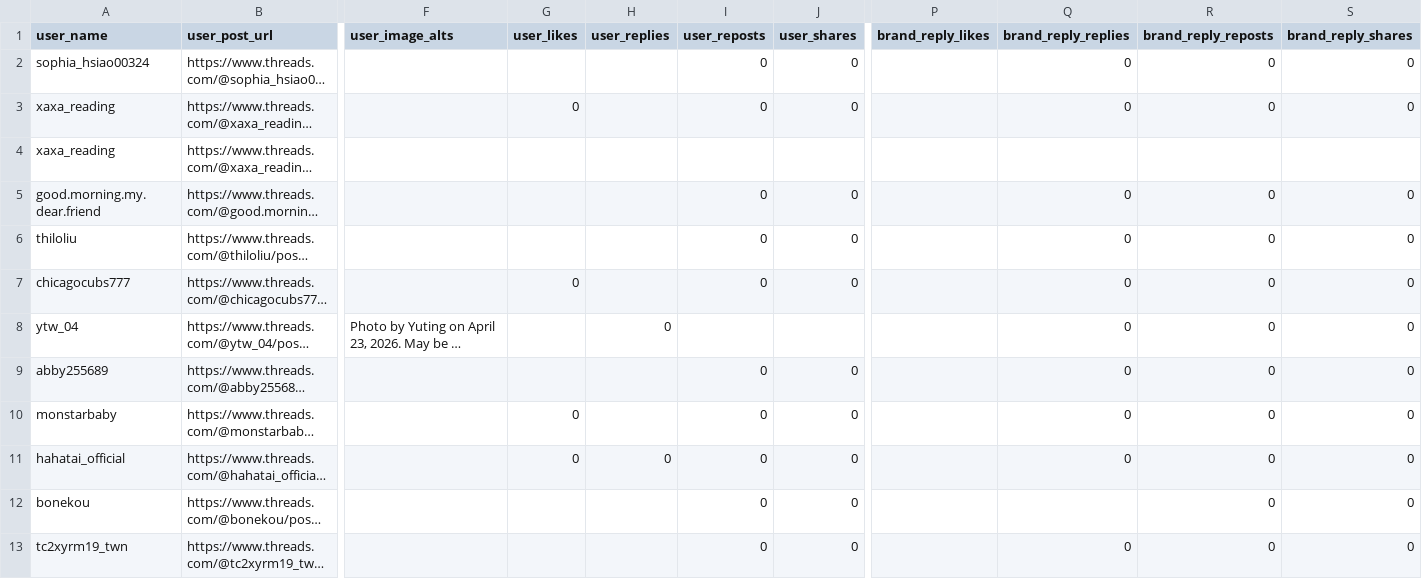
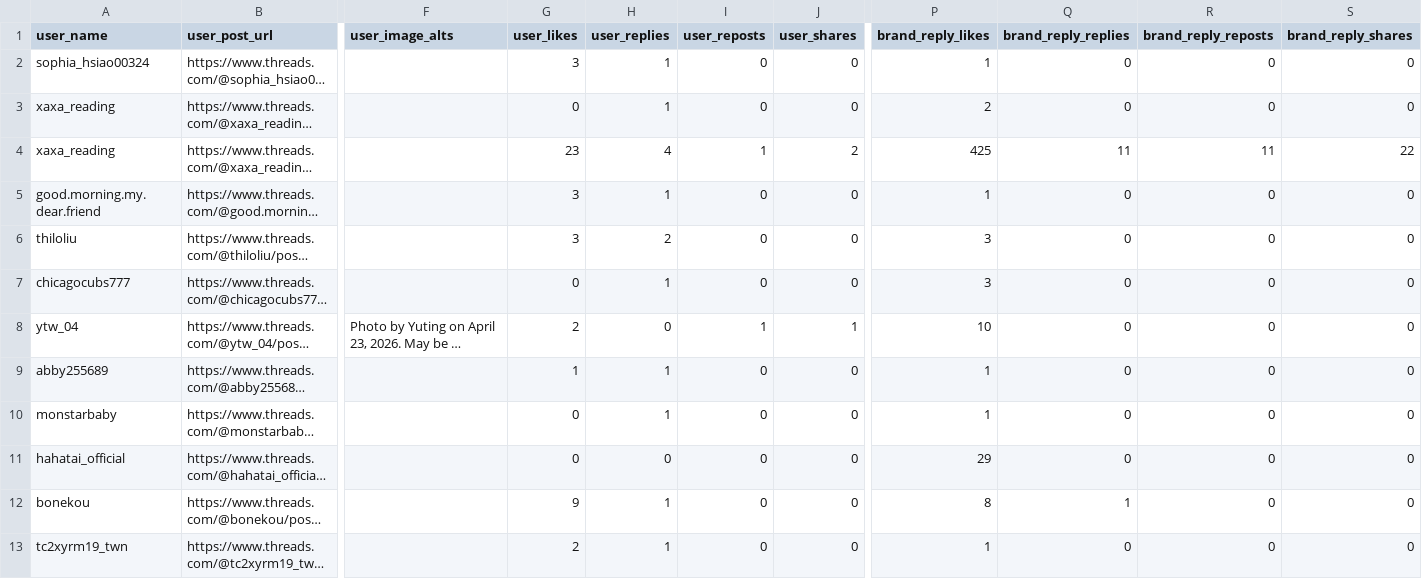
Before and after one commit to Tzuhsuannnnn/threads_crawl, a CSV file: bookstw_paired.csv, drawn as a sheet; only a part is shown, gaps mark what is left out; long unchanged cells end in …; the diff covers the shown part only; the diff names each change by its address in the sheet, - before the commit and + after, or states it on an @@ line.

```diff
--- a/bookstw_paired.csv
+++ b/bookstw_paired.csv
-G2 (user_likes): (empty)
+G2 (user_likes): 3
-H2:H3 (user_replies): (empty)
+H2:H3 (user_replies): 1
-P2 (brand_reply_likes): (empty)
+P2 (brand_reply_likes): 1
-P3 (brand_reply_likes): (empty)
+P3 (brand_reply_likes): 2
-G4 (user_likes): (empty)
+G4 (user_likes): 23
-H4 (user_replies): (empty)
+H4 (user_replies): 4
-I4 (user_reposts): (empty)
+I4 (user_reposts): 1
-J4 (user_shares): (empty)
+J4 (user_shares): 2
-P4 (brand_reply_likes): (empty)
+P4 (brand_reply_likes): 425
-Q4 (brand_reply_replies): (empty)
+Q4 (brand_reply_replies): 11
-R4 (brand_reply_reposts): (empty)
+R4 (brand_reply_reposts): 11
-S4 (brand_reply_shares): (empty)
+S4 (brand_reply_shares): 22
-G5:G6 (user_likes): (empty)
+G5:G6 (user_likes): 3
-H5 (user_replies): (empty)
+H5 (user_replies): 1
-P5 (brand_reply_likes): (empty)
+P5 (brand_reply_likes): 1
-H6 (user_replies): (empty)
+H6 (user_replies): 2
-P6:P7 (brand_reply_likes): (empty)
+P6:P7 (brand_reply_likes): 3
-H7 (user_replies): (empty)
+H7 (user_replies): 1
-G8 (user_likes): (empty)
+G8 (user_likes): 2
-I8 (user_reposts): (empty)
+I8 (user_reposts): 1
-J8 (user_shares): (empty)
+J8 (user_shares): 1
-P8 (brand_reply_likes): (empty)
+P8 (brand_reply_likes): 10
-G9 (user_likes): (empty)
+G9 (user_likes): 1
-H9:H10 (user_replies): (empty)
+H9:H10 (user_replies): 1
-P9:P10 (brand_reply_likes): (empty)
+P9:P10 (brand_reply_likes): 1
-P11 (brand_reply_likes): (empty)
+P11 (brand_reply_likes): 29
-G12 (user_likes): (empty)
+G12 (user_likes): 9
-H12:H13 (user_replies): (empty)
+H12:H13 (user_replies): 1
-P12 (brand_reply_likes): (empty)
+P12 (brand_reply_likes): 8
-Q12 (brand_reply_replies): (empty)
+Q12 (brand_reply_replies): 1
-G13 (user_likes): (empty)
+G13 (user_likes): 2
-P13 (brand_reply_likes): (empty)
+P13 (brand_reply_likes): 1
```
Also changed, not shown: 6 edited cells elsewhere in this file, 2 other files.
